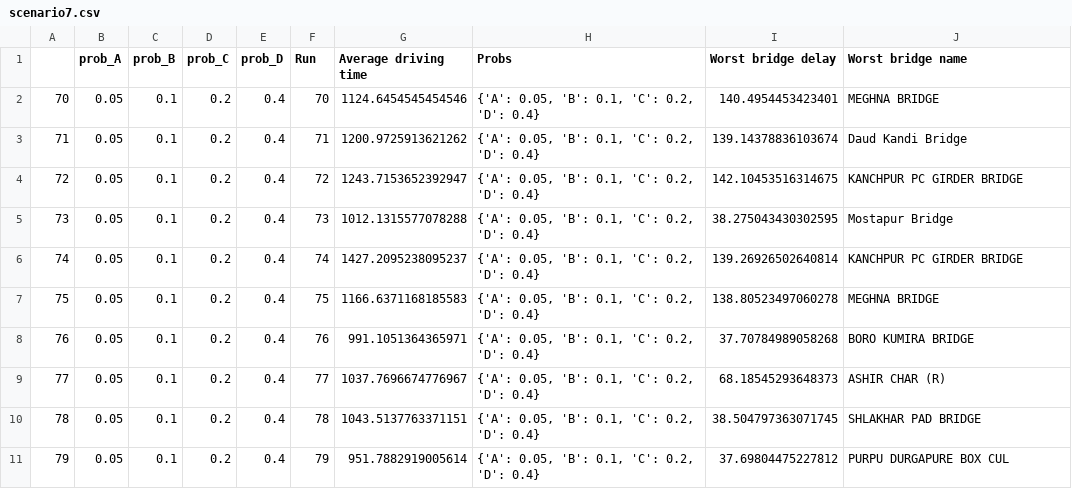
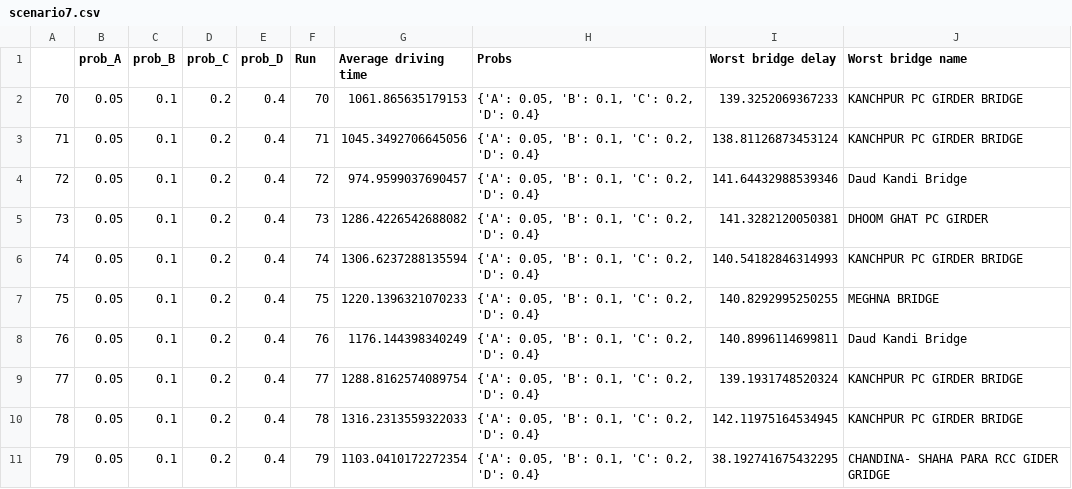
Before and after one commit to Nachiket8K/Bangladesh_Traffic_Simulation, a CSV file: Lab 2/scenario7.csv, drawn as a sheet.

```diff
--- a/Lab 2/scenario7.csv
+++ b/Lab 2/scenario7.csv
@@ -1,11 +1,11 @@
 ,prob_A,prob_B,prob_C,prob_D,Run,Average driving time,Probs,Worst bridge delay,Worst bridge name
-70,0.05,0.1,0.2,0.4,70,1124.6454545454546,"{'A': 0.05, 'B': 0.1, 'C': 0.2, 'D': 0.4}",140.4954453423401,MEGHNA BRIDGE
-71,0.05,0.1,0.2,0.4,71,1200.9725913621262,"{'A': 0.05, 'B': 0.1, 'C': 0.2, 'D': 0.4}",139.14378836103674,Daud Kandi Bridge
-72,0.05,0.1,0.2,0.4,72,1243.7153652392947,"{'A': 0.05, 'B': 0.1, 'C': 0.2, 'D': 0.4}",142.10453516314675,KANCHPUR PC GIRDER BRIDGE
-73,0.05,0.1,0.2,0.4,73,1012.1315577078288,"{'A': 0.05, 'B': 0.1, 'C': 0.2, 'D': 0.4}",38.275043430302595,Mostapur Bridge
-74,0.05,0.1,0.2,0.4,74,1427.2095238095237,"{'A': 0.05, 'B': 0.1, 'C': 0.2, 'D': 0.4}",139.26926502640814,KANCHPUR PC GIRDER BRIDGE
-75,0.05,0.1,0.2,0.4,75,1166.6371168185583,"{'A': 0.05, 'B': 0.1, 'C': 0.2, 'D': 0.4}",138.80523497060278,MEGHNA BRIDGE
-76,0.05,0.1,0.2,0.4,76,991.1051364365971,"{'A': 0.05, 'B': 0.1, 'C': 0.2, 'D': 0.4}",37.70784989058268,BORO KUMIRA BRIDGE
-77,0.05,0.1,0.2,0.4,77,1037.7696674776967,"{'A': 0.05, 'B': 0.1, 'C': 0.2, 'D': 0.4}",68.18545293648373,ASHIR CHAR (R)
-78,0.05,0.1,0.2,0.4,78,1043.5137763371151,"{'A': 0.05, 'B': 0.1, 'C': 0.2, 'D': 0.4}",38.504797363071745,SHLAKHAR PAD BRIDGE
-79,0.05,0.1,0.2,0.4,79,951.7882919005614,"{'A': 0.05, 'B': 0.1, 'C': 0.2, 'D': 0.4}",37.69804475227812,PURPU DURGAPURE BOX CUL
+70,0.05,0.1,0.2,0.4,70,1061.865635179153,"{'A': 0.05, 'B': 0.1, 'C': 0.2, 'D': 0.4}",139.3252069367233,KANCHPUR PC GIRDER BRIDGE
+71,0.05,0.1,0.2,0.4,71,1045.3492706645056,"{'A': 0.05, 'B': 0.1, 'C': 0.2, 'D': 0.4}",138.81126873453124,KANCHPUR PC GIRDER BRIDGE
+72,0.05,0.1,0.2,0.4,72,974.9599037690457,"{'A': 0.05, 'B': 0.1, 'C': 0.2, 'D': 0.4}",141.64432988539346,Daud Kandi Bridge
+73,0.05,0.1,0.2,0.4,73,1286.4226542688082,"{'A': 0.05, 'B': 0.1, 'C': 0.2, 'D': 0.4}",141.3282120050381,DHOOM GHAT PC GIRDER
+74,0.05,0.1,0.2,0.4,74,1306.6237288135594,"{'A': 0.05, 'B': 0.1, 'C': 0.2, 'D': 0.4}",140.54182846314993,KANCHPUR PC GIRDER BRIDGE
+75,0.05,0.1,0.2,0.4,75,1220.1396321070233,"{'A': 0.05, 'B': 0.1, 'C': 0.2, 'D': 0.4}",140.8292995250255,MEGHNA BRIDGE
+76,0.05,0.1,0.2,0.4,76,1176.144398340249,"{'A': 0.05, 'B': 0.1, 'C': 0.2, 'D': 0.4}",140.8996114699811,Daud Kandi Bridge
+77,0.05,0.1,0.2,0.4,77,1288.8162574089754,"{'A': 0.05, 'B': 0.1, 'C': 0.2, 'D': 0.4}",139.1931748520324,KANCHPUR PC GIRDER BRIDGE
+78,0.05,0.1,0.2,0.4,78,1316.2313559322033,"{'A': 0.05, 'B': 0.1, 'C': 0.2, 'D': 0.4}",142.11975164534945,KANCHPUR PC GIRDER BRIDGE
+79,0.05,0.1,0.2,0.4,79,1103.0410172272354,"{'A': 0.05, 'B': 0.1, 'C': 0.2, 'D': 0.4}",38.192741675432295,CHANDINA- SHAHA PARA RCC GIDER GRIDGE
```
Also changed, not shown: Lab 2/all_scenarios.csv, Lab 2/scenario3.csv, 25 other files.
